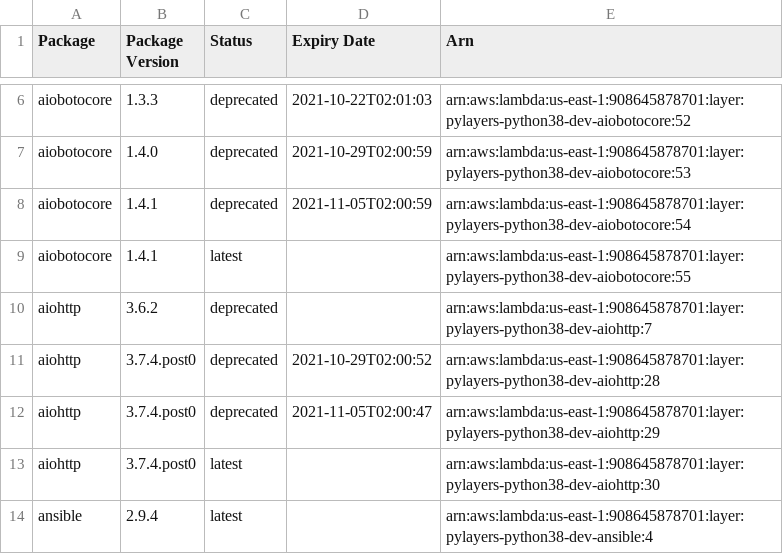
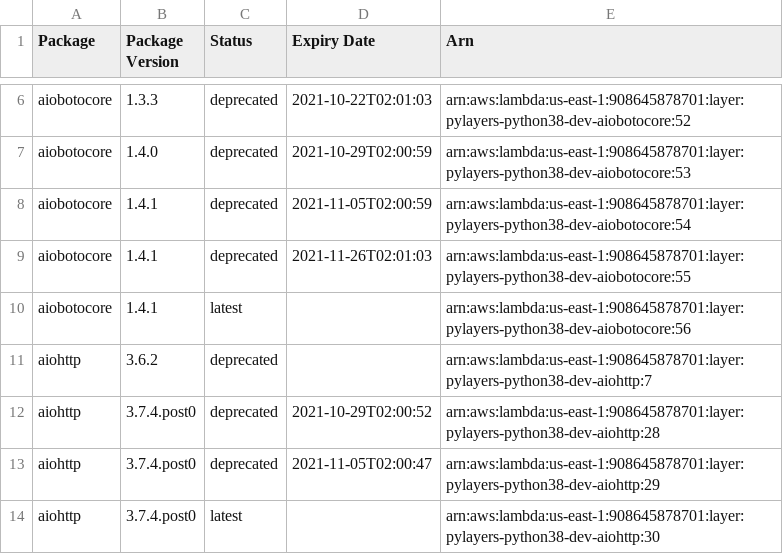
Before and after one commit to keithrozario/Klayers-dev, a CSV file: deployments/python3.8/arns/us-east-1.csv, drawn as a sheet; only a part is shown, gaps mark what is left out; the shorter side is filled out with more unchanged rows.

```diff
--- a/deployments/python3.8/arns/us-east-1.csv
+++ b/deployments/python3.8/arns/us-east-1.csv
@@ -8,3 +8,4 @@ aiobotocore,1.4.0,deprecated,2021-10-29T02:00:59,arn:aws:lambda:us-east-1:908645
 aiobotocore,1.4.1,deprecated,2021-11-05T02:00:59,arn:aws:lambda:us-east-1:908645878701:layer:pylayers-python38-dev-aiobotocore:54
-aiobotocore,1.4.1,latest,,arn:aws:lambda:us-east-1:908645878701:layer:pylayers-python38-dev-aiobotocore:55
+aiobotocore,1.4.1,deprecated,2021-11-26T02:01:03,arn:aws:lambda:us-east-1:908645878701:layer:pylayers-python38-dev-aiobotocore:55
+aiobotocore,1.4.1,latest,,arn:aws:lambda:us-east-1:908645878701:layer:pylayers-python38-dev-aiobotocore:56
 aiohttp,3.6.2,deprecated,,arn:aws:lambda:us-east-1:908645878701:layer:pylayers-python38-dev-aiohttp:7
```
Also changed, not shown: deployments/python3.8/arns/us-west-2.csv, 1 other file.
